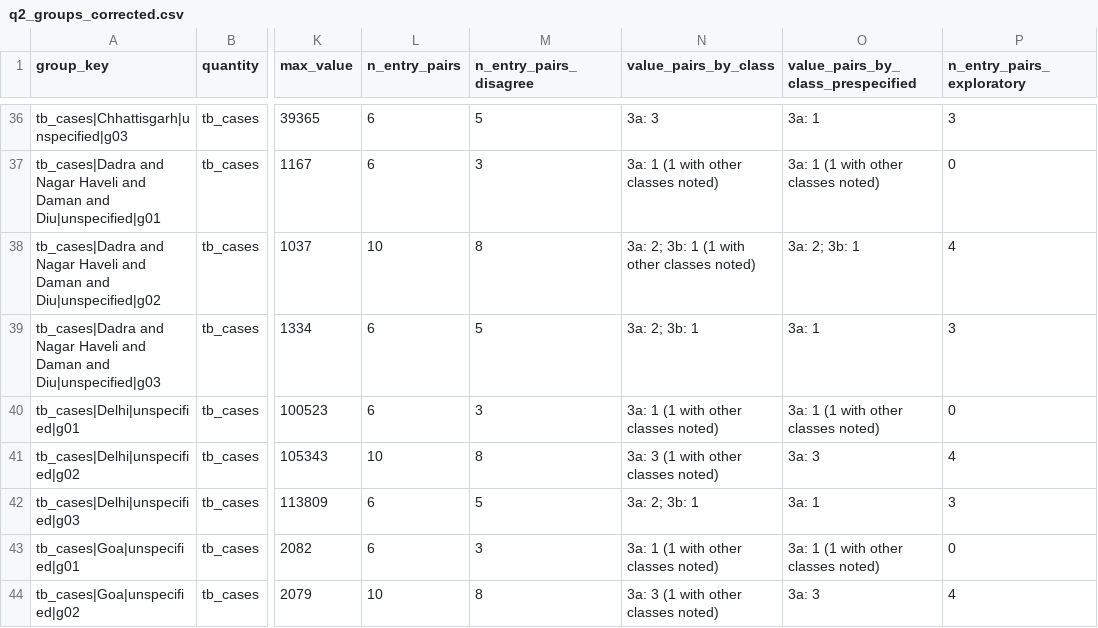
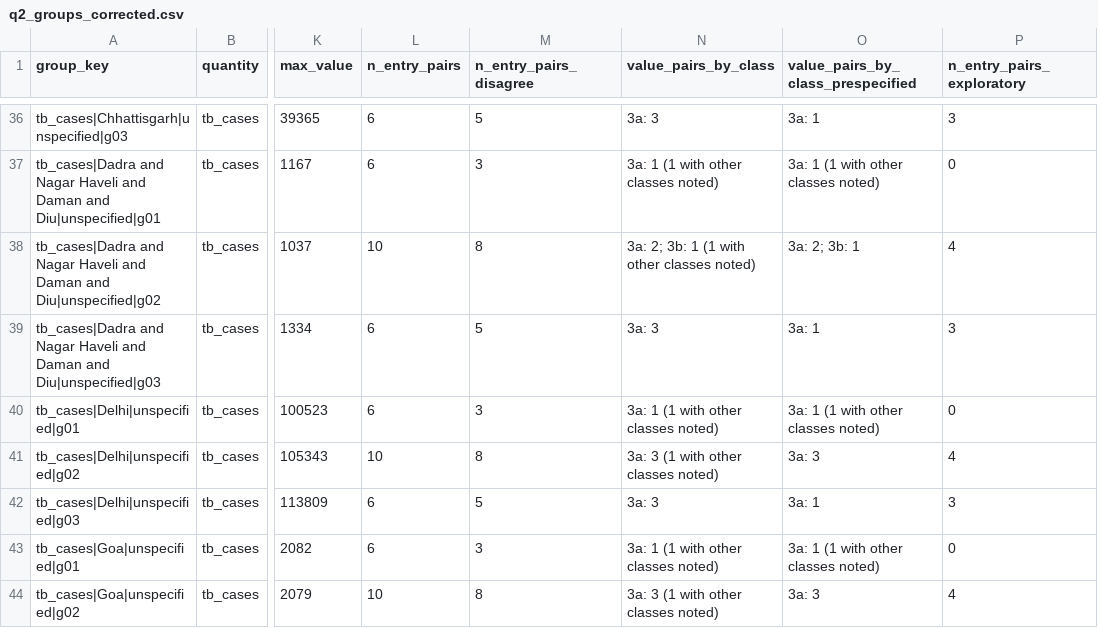
Before and after one commit to hssling/india-tb-acf-campaign, a CSV file: outputs/q2_groups_corrected.csv, drawn as a sheet; only a part is shown, gaps mark what is left out; the diff covers the shown part only; the diff names each change by its address in the sheet, - before the commit and + after, or states it on an @@ line.

```diff
--- a/outputs/q2_groups_corrected.csv
+++ b/outputs/q2_groups_corrected.csv
-N39 (value_pairs_by_class): 3a: 2; 3b: 1
+N39 (value_pairs_by_class): 3a: 3
-N42 (value_pairs_by_class): 3a: 2; 3b: 1
+N42 (value_pairs_by_class): 3a: 3
```
Also changed, not shown: 14 edited cells elsewhere in this file, outputs/q2_discrepancies_corrected.csv, outputs/q2_pre_identified_corrected.csv, 5 other files.
